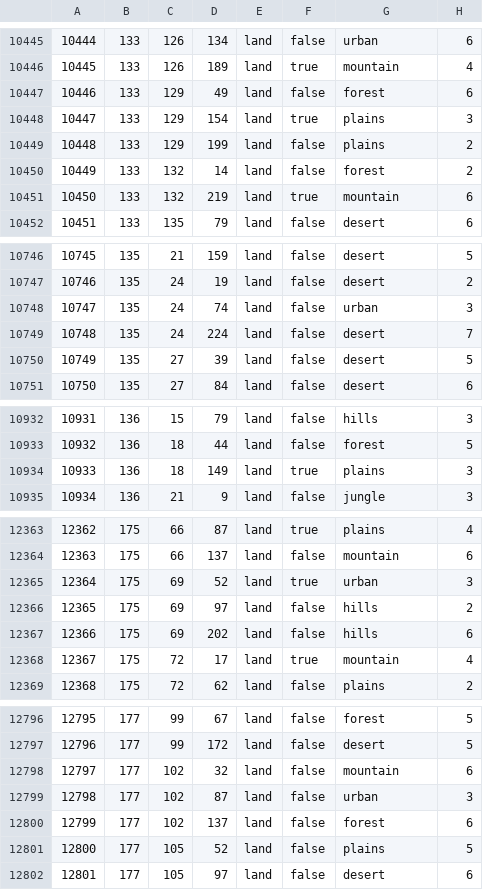
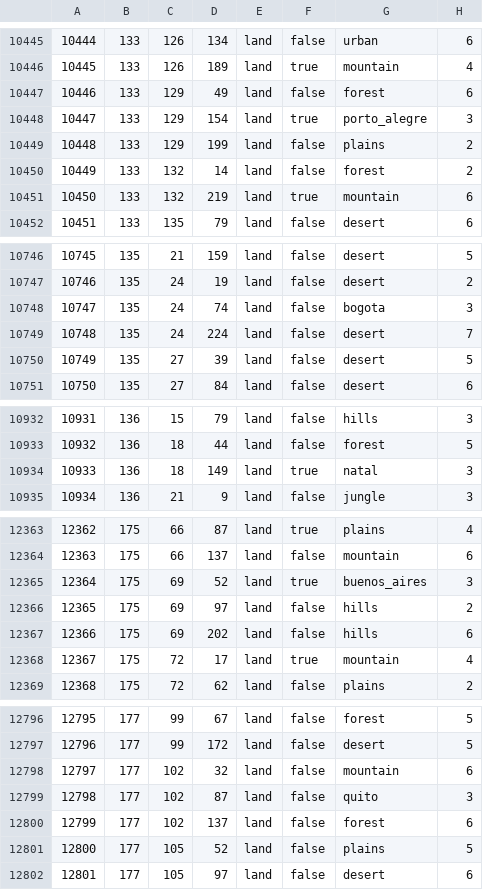
Before and after one commit to gdn002/TFRSouthernGiant, a CSV file: map/definition.csv, drawn as a sheet; only a part is shown, gaps mark what is left out; the diff covers the shown part only.

```diff
--- a/map/definition.csv
+++ b/map/definition.csv
@@ -10447,3 +10447,3 @@
 10446;133;129;49;land;false;forest;6
-10447;133;129;154;land;true;plains;3
+10447;133;129;154;land;true;porto_alegre;3
 10448;133;129;199;land;false;plains;2
@@ -10747,3 +10747,3 @@
 10746;135;24;19;land;false;desert;2
-10747;135;24;74;land;false;urban;3
+10747;135;24;74;land;false;bogota;3
 10748;135;24;224;land;false;desert;7
@@ -10933,3 +10933,3 @@
 10932;136;18;44;land;false;forest;5
-10933;136;18;149;land;true;plains;3
+10933;136;18;149;land;true;natal;3
 10934;136;21;9;land;false;jungle;3
@@ -12364,3 +12364,3 @@
 12363;175;66;137;land;false;mountain;6
-12364;175;69;52;land;true;urban;3
+12364;175;69;52;land;true;buenos_aires;3
 12365;175;69;97;land;false;hills;2
@@ -12798,3 +12798,3 @@
 12797;177;102;32;land;false;mountain;6
-12798;177;102;87;land;false;urban;3
+12798;177;102;87;land;false;quito;3
 12799;177;102;137;land;false;forest;6
```
Also changed, not shown: 13 edited cells elsewhere in this file, 11 other files.
